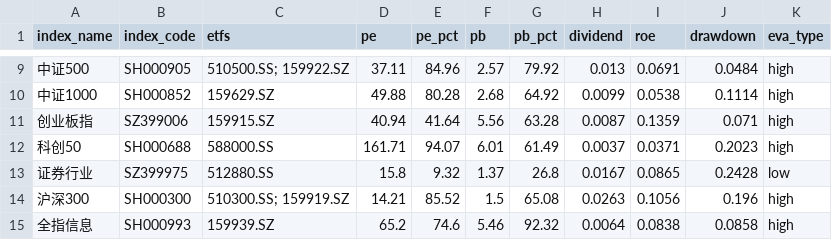
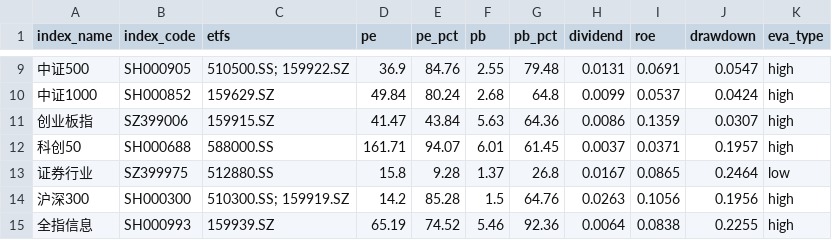
Before and after one commit to bryanzhang1024/etf-dashboard-auto, a CSV file: docs/assets.csv, drawn as a sheet; only a part is shown, gaps mark what is left out; the diff covers the shown part only.

```diff
--- a/docs/assets.csv
+++ b/docs/assets.csv
@@ -9,7 +9,7 @@ index_name,index_code,etfs,pe,pe_pct,pb,pb_pct,dividend,roe,drawdown,eva_type
-中证500,SH000905,510500.SS; 159922.SZ,37.11,84.96,2.57,79.92,0.013,0.0691,0.0484,high
-中证1000,SH000852,159629.SZ,49.88,80.28,2.68,64.92,0.0099,0.0538,0.1114,high
-创业板指,SZ399006,159915.SZ,40.94,41.64,5.56,63.28,0.0087,0.1359,0.071,high
-科创50,SH000688,588000.SS,161.71,94.07,6.01,61.49,0.0037,0.0371,0.2023,high
-证券行业,SZ399975,512880.SS,15.8,9.32,1.37,26.8,0.0167,0.0865,0.2428,low
-沪深300,SH000300,510300.SS; 159919.SZ,14.21,85.52,1.5,65.08,0.0263,0.1056,0.196,high
-全指信息,SH000993,159939.SZ,65.2,74.6,5.46,92.32,0.0064,0.0838,0.0858,high
+中证500,SH000905,510500.SS; 159922.SZ,36.9,84.76,2.55,79.48,0.0131,0.0691,0.0547,high
+中证1000,SH000852,159629.SZ,49.84,80.24,2.68,64.8,0.0099,0.0537,0.0424,high
+创业板指,SZ399006,159915.SZ,41.47,43.84,5.63,64.36,0.0086,0.1359,0.0307,high
+科创50,SH000688,588000.SS,161.71,94.07,6.01,61.45,0.0037,0.0371,0.1957,high
+证券行业,SZ399975,512880.SS,15.8,9.28,1.37,26.8,0.0167,0.0865,0.2464,low
+沪深300,SH000300,510300.SS; 159919.SZ,14.2,85.28,1.5,64.76,0.0263,0.1056,0.1956,high
+全指信息,SH000993,159939.SZ,65.19,74.52,5.46,92.36,0.0064,0.0838,0.2255,high
```
Also changed, not shown: 57 edited cells elsewhere in this file.
